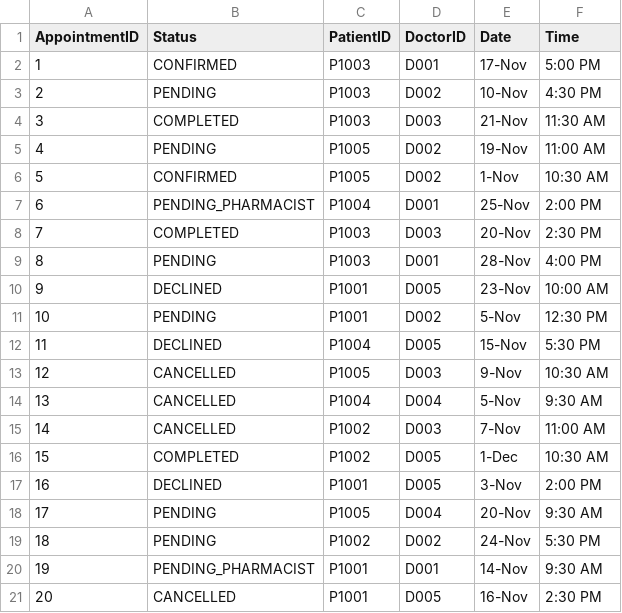
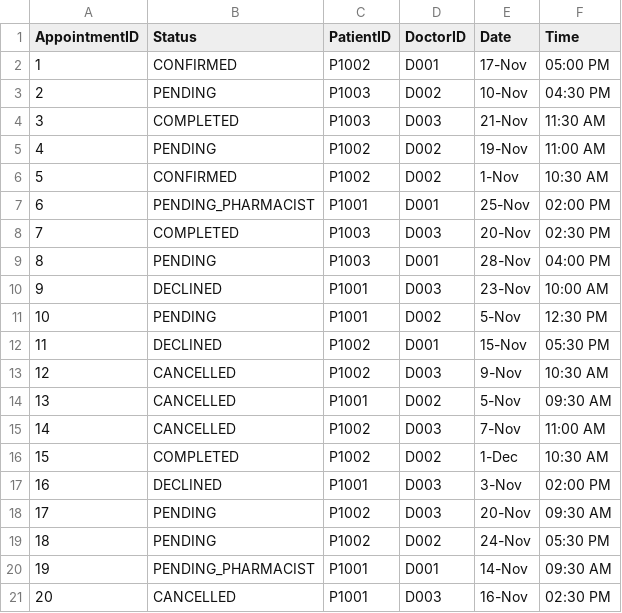
Before and after one commit to shaoyangchin/Hospital-Management-System-HMS, a CSV file: data/Appointment_List.csv, drawn as a sheet.

Commit message:
tidied up appointment dummy entries

```diff
--- a/data/Appointment_List.csv
+++ b/data/Appointment_List.csv
@@ -1,21 +1,21 @@
 AppointmentID,Status,PatientID,DoctorID,Date,Time
-1,CONFIRMED,P1003,D001,17-Nov,5:00 PM
-2,PENDING,P1003,D002,10-Nov,4:30 PM
+1,CONFIRMED,P1002,D001,17-Nov,05:00 PM
+2,PENDING,P1003,D002,10-Nov,04:30 PM
 3,COMPLETED,P1003,D003,21-Nov,11:30 AM
-4,PENDING,P1005,D002,19-Nov,11:00 AM
-5,CONFIRMED,P1005,D002,1-Nov,10:30 AM
-6,PENDING_PHARMACIST,P1004,D001,25-Nov,2:00 PM
-7,COMPLETED,P1003,D003,20-Nov,2:30 PM
-8,PENDING,P1003,D001,28-Nov,4:00 PM
-9,DECLINED,P1001,D005,23-Nov,10:00 AM
+4,PENDING,P1002,D002,19-Nov,11:00 AM
+5,CONFIRMED,P1002,D002,1-Nov,10:30 AM
+6,PENDING_PHARMACIST,P1001,D001,25-Nov,02:00 PM
+7,COMPLETED,P1003,D003,20-Nov,02:30 PM
+8,PENDING,P1003,D001,28-Nov,04:00 PM
+9,DECLINED,P1001,D003,23-Nov,10:00 AM
 10,PENDING,P1001,D002,5-Nov,12:30 PM
-11,DECLINED,P1004,D005,15-Nov,5:30 PM
-12,CANCELLED,P1005,D003,9-Nov,10:30 AM
-13,CANCELLED,P1004,D004,5-Nov,9:30 AM
+11,DECLINED,P1002,D001,15-Nov,05:30 PM
+12,CANCELLED,P1002,D003,9-Nov,10:30 AM
+13,CANCELLED,P1001,D002,5-Nov,09:30 AM
 14,CANCELLED,P1002,D003,7-Nov,11:00 AM
-15,COMPLETED,P1002,D005,1-Dec,10:30 AM
-16,DECLINED,P1001,D005,3-Nov,2:00 PM
-17,PENDING,P1005,D004,20-Nov,9:30 AM
-18,PENDING,P1002,D002,24-Nov,5:30 PM
-19,PENDING_PHARMACIST,P1001,D001,14-Nov,9:30 AM
-20,CANCELLED,P1001,D005,16-Nov,2:30 PM
+15,COMPLETED,P1002,D002,1-Dec,10:30 AM
+16,DECLINED,P1001,D003,3-Nov,02:00 PM
+17,PENDING,P1002,D003,20-Nov,09:30 AM
+18,PENDING,P1002,D002,24-Nov,05:30 PM
+19,PENDING_PHARMACIST,P1001,D001,14-Nov,09:30 AM
+20,CANCELLED,P1001,D003,16-Nov,02:30 PM
```
Also changed, not shown: data/Appointment_List_Reference.csv.
